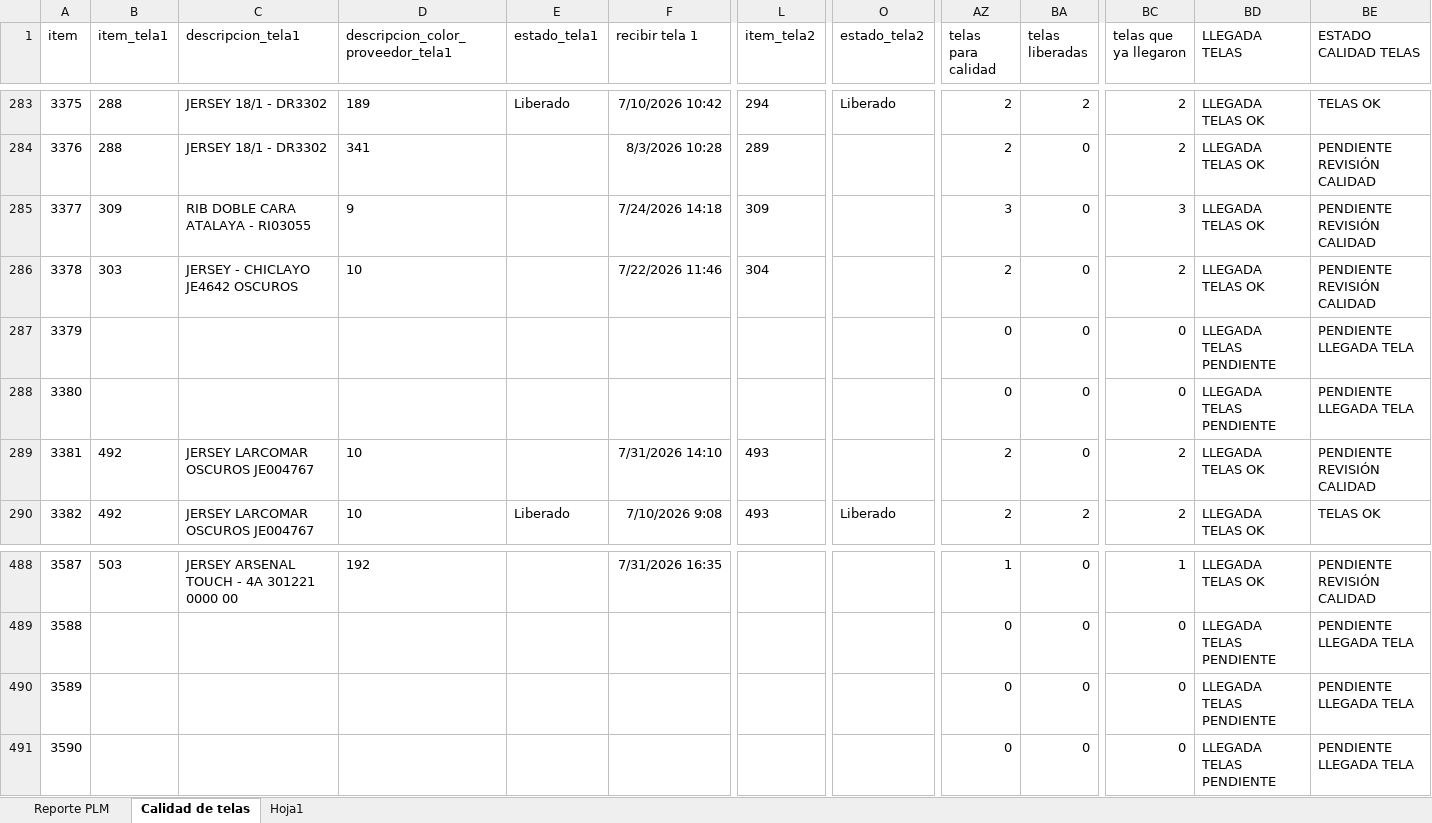
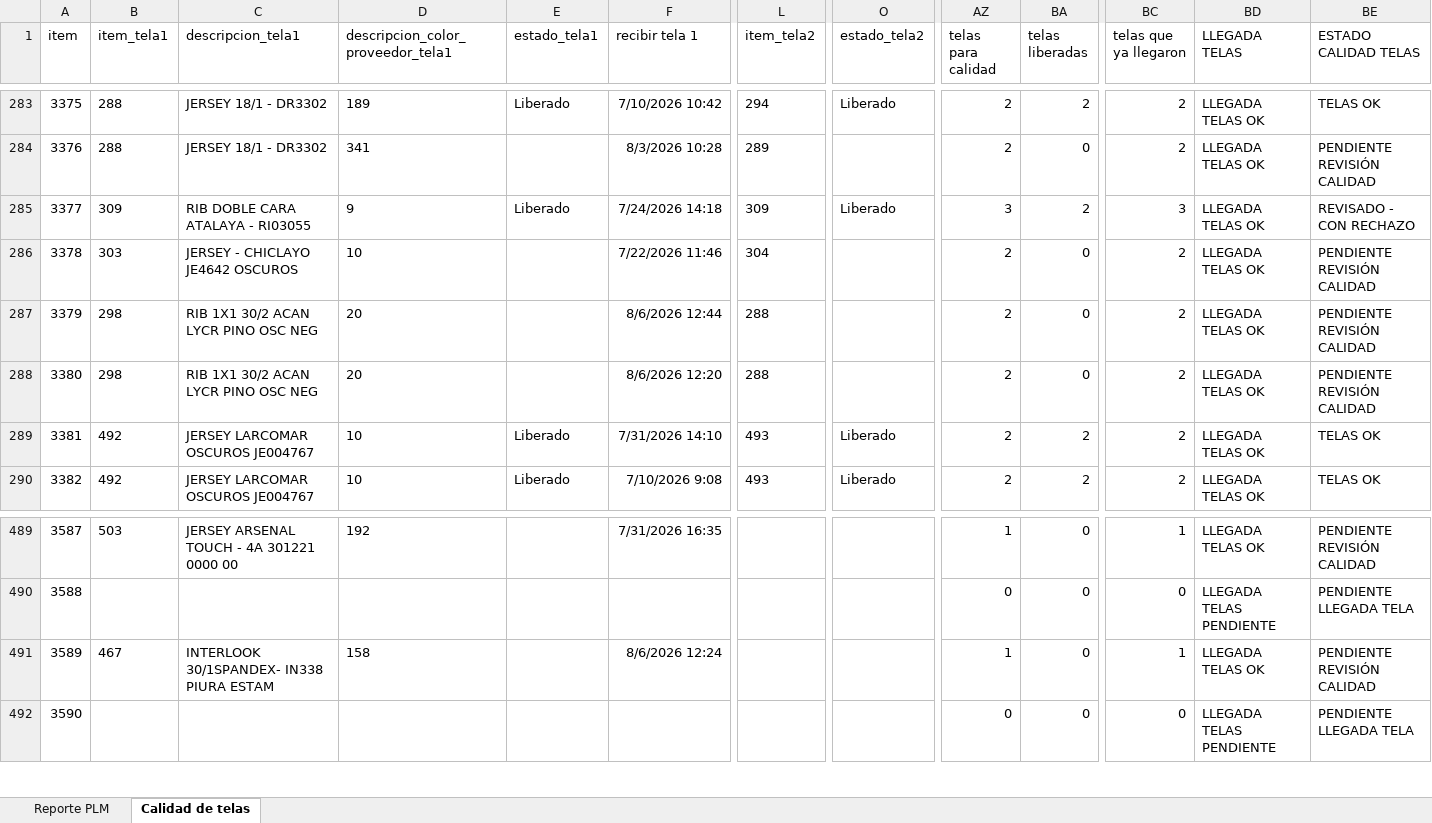
Before and after one commit to AnaliticaURA/PendientesLiberacion, an Excel workbook: datos.xlsx, sheet Calidad de telas, drawn as a sheet; only a part is shown, gaps mark what is left out; values as stored, in another font and other column widths than the file's, no borders; table styles not drawn; addresses are those after the commit; the diff covers the shown part only; the diff names each change by its address in the sheet, - before the commit and + after, or states it on an @@ line.

```diff
--- a/datos.xlsx (sheet Calidad de telas)
+++ b/datos.xlsx (sheet Calidad de telas)
-sheet tab: Hoja1
-E285 (estado_tela1): (empty)
+E285 (estado_tela1): Liberado
-O285 (estado_tela2): (empty)
+O285 (estado_tela2): Liberado
-BA285 (telas liberadas): 0
+BA285 (telas liberadas): 2
-BE285 (ESTADO CALIDAD TELAS): PENDIENTE REVISIÓN CALIDAD
+BE285 (ESTADO CALIDAD TELAS): REVISADO - CON RECHAZO
-B287:B288 (item_tela1): (empty)
+B287:B288 (item_tela1): 298
-C287:C288 (descripcion_tela1): (empty)
+C287:C288 (descripcion_tela1): RIB 1X1 30/2 ACAN LYCR PINO OSC NEG
-D287:D288: (empty)
+D287:D288: 20
-F287 (recibir tela 1): (empty)
+F287 (recibir tela 1): 8/6/2026 12:44
-L287:L288 (item_tela2): (empty)
+L287:L288 (item_tela2): 288
-AZ287:AZ288 (telas para calidad): 0
+AZ287:AZ288 (telas para calidad): 2
-BC287:BC288 (telas que ya llegaron): 0
+BC287:BC288 (telas que ya llegaron): 2
-BD287:BD288 (LLEGADA TELAS): LLEGADA TELAS PENDIENTE
+BD287:BD288 (LLEGADA TELAS): LLEGADA TELAS OK
-BE287:BE288 (ESTADO CALIDAD TELAS): PENDIENTE LLEGADA TELA
+BE287:BE288 (ESTADO CALIDAD TELAS): PENDIENTE REVISIÓN CALIDAD
-F288 (recibir tela 1): (empty)
+F288 (recibir tela 1): 8/6/2026 12:20
-E289 (estado_tela1): (empty)
+E289 (estado_tela1): Liberado
-O289 (estado_tela2): (empty)
+O289 (estado_tela2): Liberado
-BA289 (telas liberadas): 0
+BA289 (telas liberadas): 2
-BE289 (ESTADO CALIDAD TELAS): PENDIENTE REVISIÓN CALIDAD
+BE289 (ESTADO CALIDAD TELAS): TELAS OK
-B491 (item_tela1): (empty)
+B491 (item_tela1): 467
-C491 (descripcion_tela1): (empty)
+C491 (descripcion_tela1): INTERLOOK 30/1SPANDEX- IN338 PIURA ESTAM
-D491: (empty)
+D491: 158
-F491 (recibir tela 1): (empty)
+F491 (recibir tela 1): 8/6/2026 12:24
-AZ491 (telas para calidad): 0
+AZ491 (telas para calidad): 1
-BC491 (telas que ya llegaron): 0
+BC491 (telas que ya llegaron): 1
-BD491 (LLEGADA TELAS): LLEGADA TELAS PENDIENTE
+BD491 (LLEGADA TELAS): LLEGADA TELAS OK
-BE491 (ESTADO CALIDAD TELAS): PENDIENTE LLEGADA TELA
+BE491 (ESTADO CALIDAD TELAS): PENDIENTE REVISIÓN CALIDAD
```
Also changed, not shown: 1 added row and 244 edited cells elsewhere in this sheet, sheet Reporte PLM.
